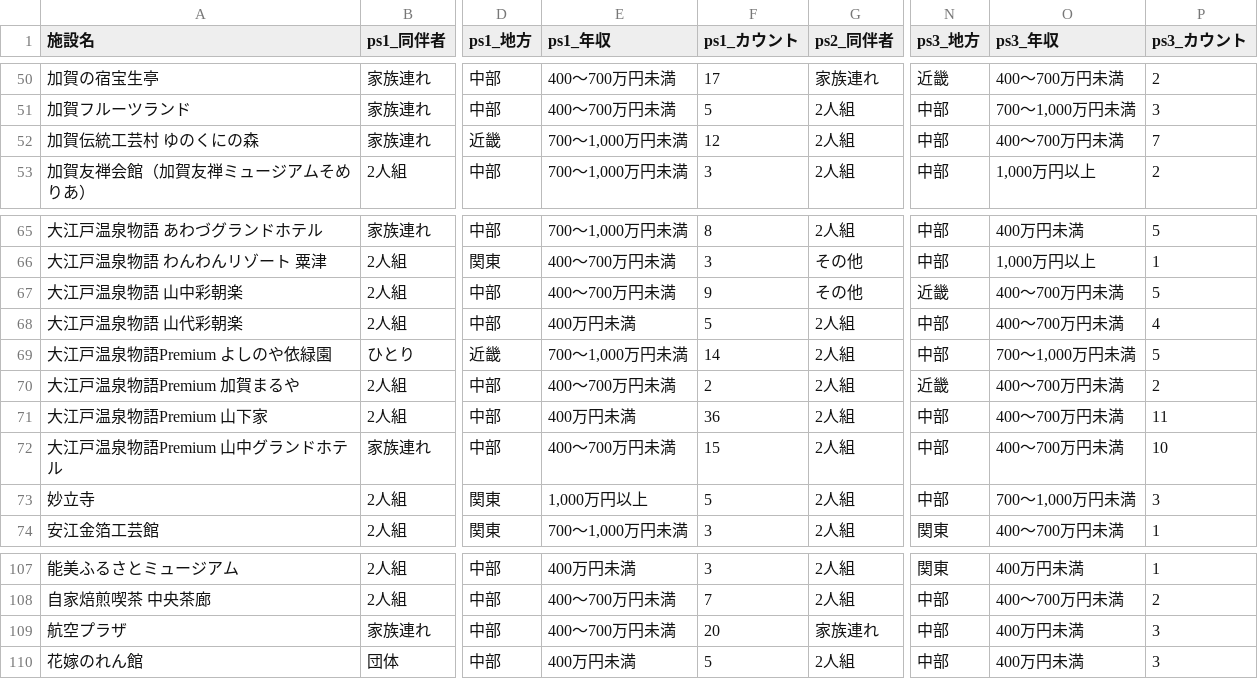
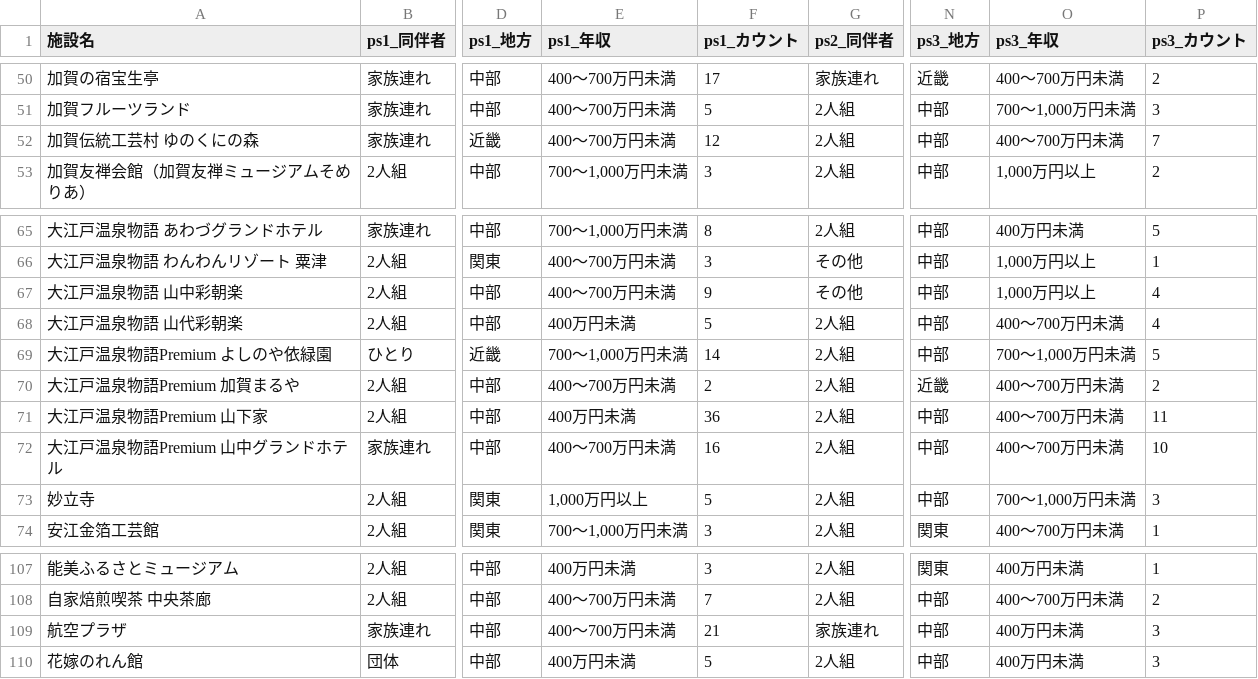
Before and after one commit to BeeB-C4N/tifo, a CSV file: ishikawa/milli_persona.csv, drawn as a sheet; only a part is shown, gaps mark what is left out; the diff names each change by its address in the sheet, - before the commit and + after, or states it on an @@ line.

```diff
--- a/ishikawa/milli_persona.csv
+++ b/ishikawa/milli_persona.csv
-E52 (ps1_年収): 700～1,000万円未満
+E52 (ps1_年収): 400～700万円未満
-N67 (ps3_地方): 近畿
+N67 (ps3_地方): 中部
-O67 (ps3_年収): 400～700万円未満
+O67 (ps3_年収): 1,000万円以上
-P67 (ps3_カウント): 5
+P67 (ps3_カウント): 4
-F72 (ps1_カウント): 15
+F72 (ps1_カウント): 16
-F109 (ps1_カウント): 20
+F109 (ps1_カウント): 21
```
Also changed, not shown: ishikawa/milli_score.csv, 1 other file.
